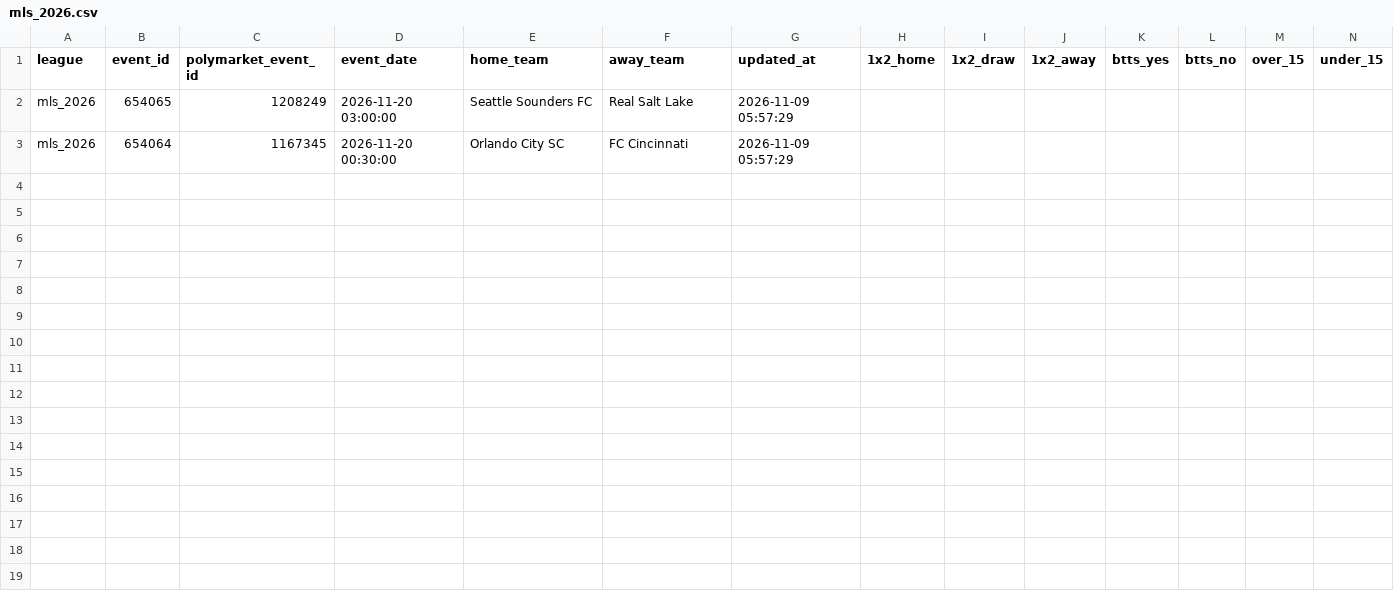
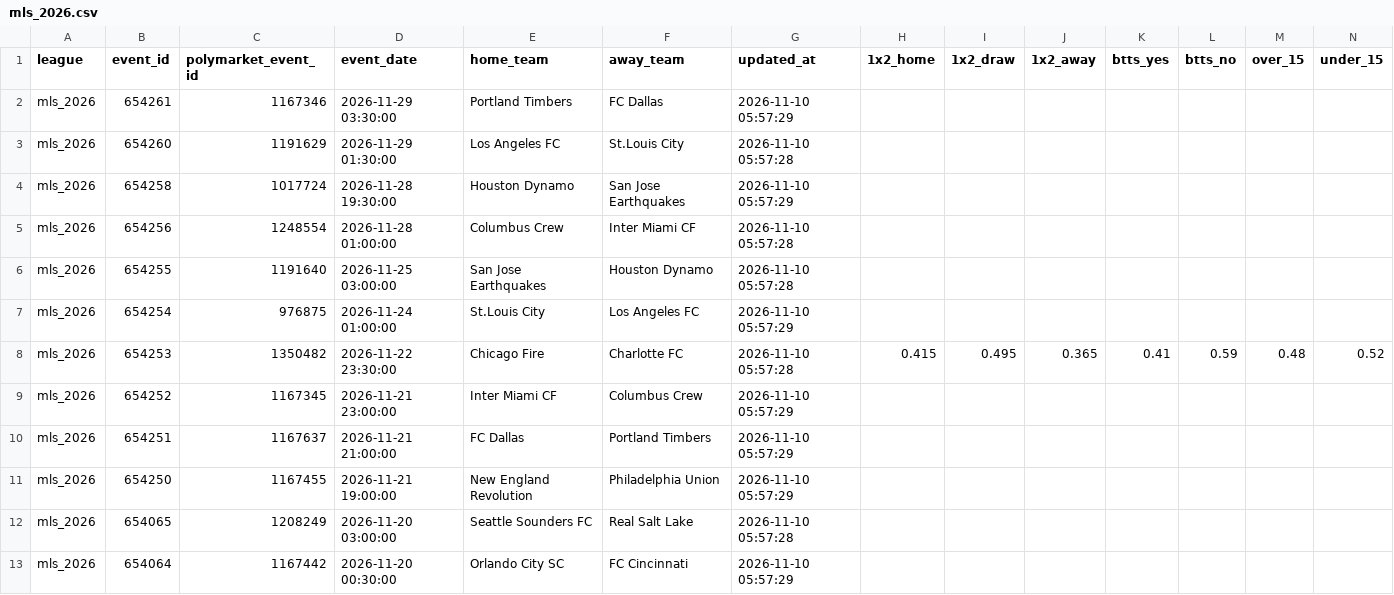
Before and after one commit to aimidas1/Polymarket_data, a CSV file: mls_2026.csv, drawn as a sheet; only a part is shown; addresses are those after the commit; rows hold the shown columns only; the diff names each change by its address in the sheet, - before the commit and + after, or states it on an @@ line.

```diff
--- a/mls_2026.csv
+++ b/mls_2026.csv
+row 2: mls_2026 | 654261 | 1167346 | 2026-11-29 03:30:00 | Portland Timbers | FC Dallas | 2026-11-10 05:57:29
+row 3: mls_2026 | 654260 | 1191629 | 2026-11-29 01:30:00 | Los Angeles FC | St.Louis City | 2026-11-10 05:57:28
+row 4: mls_2026 | 654258 | 1017724 | 2026-11-28 19:30:00 | Houston Dynamo | San Jose Earthquakes | 2026-11-10 05:57:29
+row 5: mls_2026 | 654256 | 1248554 | 2026-11-28 01:00:00 | Columbus Crew | Inter Miami CF | 2026-11-10 05:57:28
+row 6: mls_2026 | 654255 | 1191640 | 2026-11-25 03:00:00 | San Jose Earthquakes | Houston Dynamo | 2026-11-10 05:57:28
+row 7: mls_2026 | 654254 | 976875 | 2026-11-24 01:00:00 | St.Louis City | Los Angeles FC | 2026-11-10 05:57:29
+row 8: mls_2026 | 654253 | 1350482 | 2026-11-22 23:30:00 | Chicago Fire | Charlotte FC | 2026-11-10 05:57:28 | 0.415 | 0.495 | 0.365 | 0.41 | 0.59 | 0.48 | 0.52
+row 9: mls_2026 | 654252 | 1167345 | 2026-11-21 23:00:00 | Inter Miami CF | Columbus Crew | 2026-11-10 05:57:29
+row 10: mls_2026 | 654251 | 1167637 | 2026-11-21 21:00:00 | FC Dallas | Portland Timbers | 2026-11-10 05:57:29
+row 11: mls_2026 | 654250 | 1167455 | 2026-11-21 19:00:00 | New England Revolution | Philadelphia Union | 2026-11-10 05:57:29
-G12 (updated_at): 2026-11-09 05:57:29
+G12 (updated_at): 2026-11-10 05:57:28
-C13 (polymarket_event_id): 1167345
+C13 (polymarket_event_id): 1167442
-G13 (updated_at): 2026-11-09 05:57:29
+G13 (updated_at): 2026-11-10 05:57:29
```
Also changed, not shown: brasileirao_serie_a_2026.csv, liga_mx_apertura_2026.csv, 2 other files.
